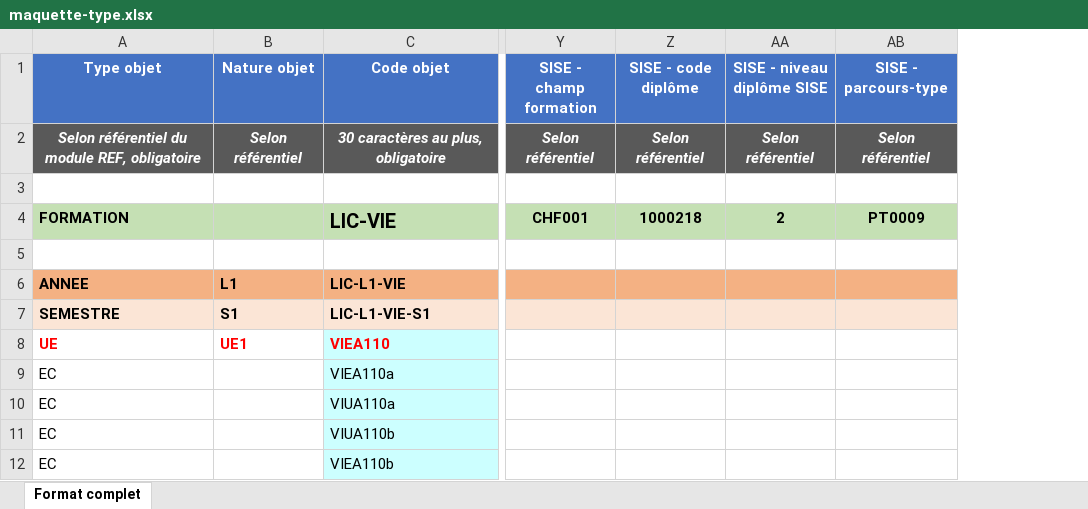
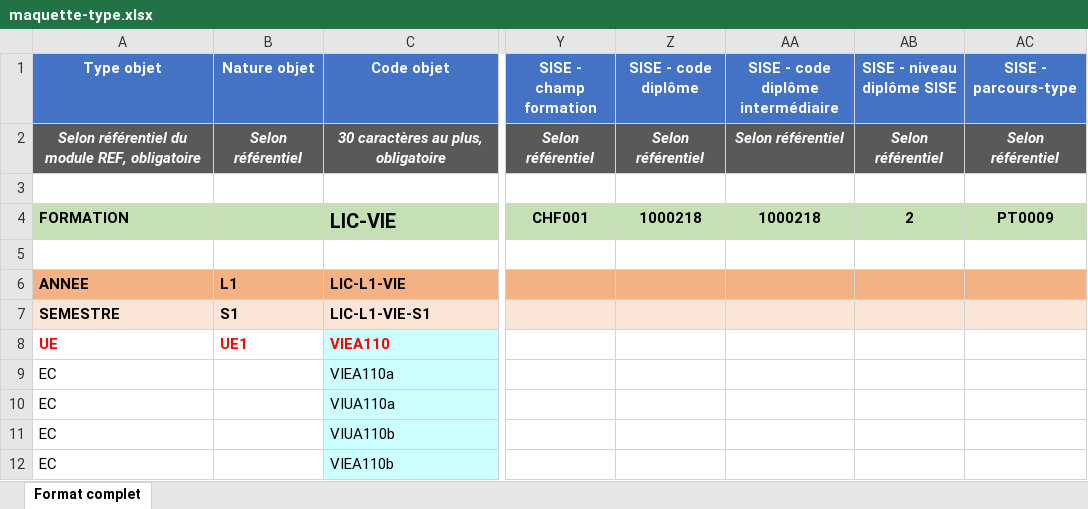
Before and after one commit to PC-Scol/maquettes-xl2json, an Excel workbook: maquette-type.xlsx, sheet Format complet, drawn as a sheet; only a part is shown, gaps mark what is left out; values as stored, in another font and other column widths than the file's, no borders; conditional formats not drawn; the diff names each change by its address in the sheet, - before the commit and + after, or states it on an @@ line.

Commit message:
Ajout de la donnée Sise - code diplôme intermédiaire

```diff
--- a/maquette-type.xlsx (sheet Format complet)
+++ b/maquette-type.xlsx (sheet Format complet)
+column AA, rows 1-4: SISE - code diplôme intermédiaire | Selon référentiel |  | 1000218
```
Also changed, not shown: 1 other file.
